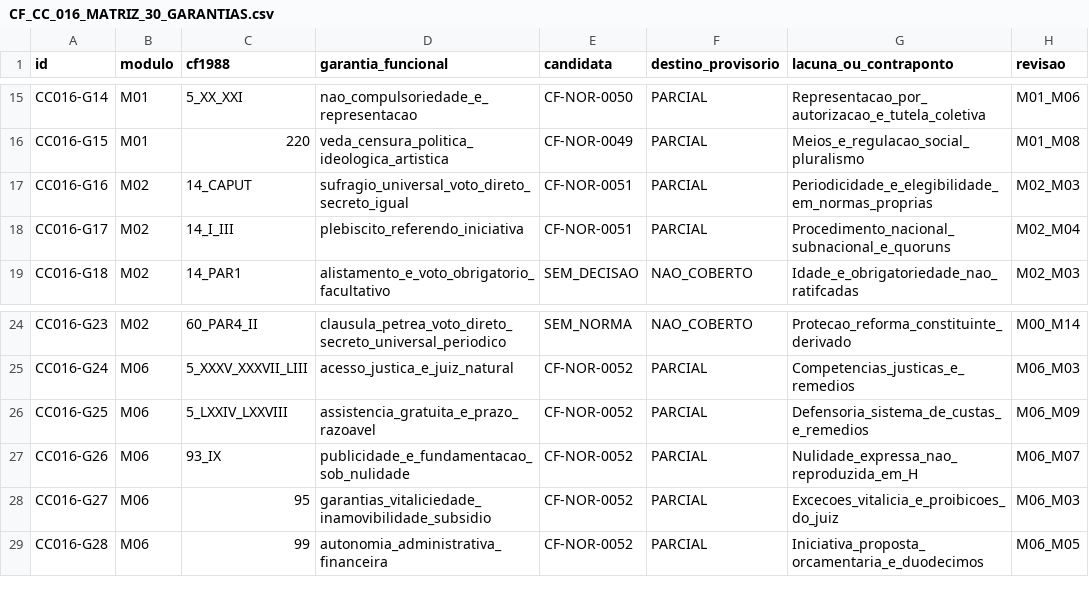
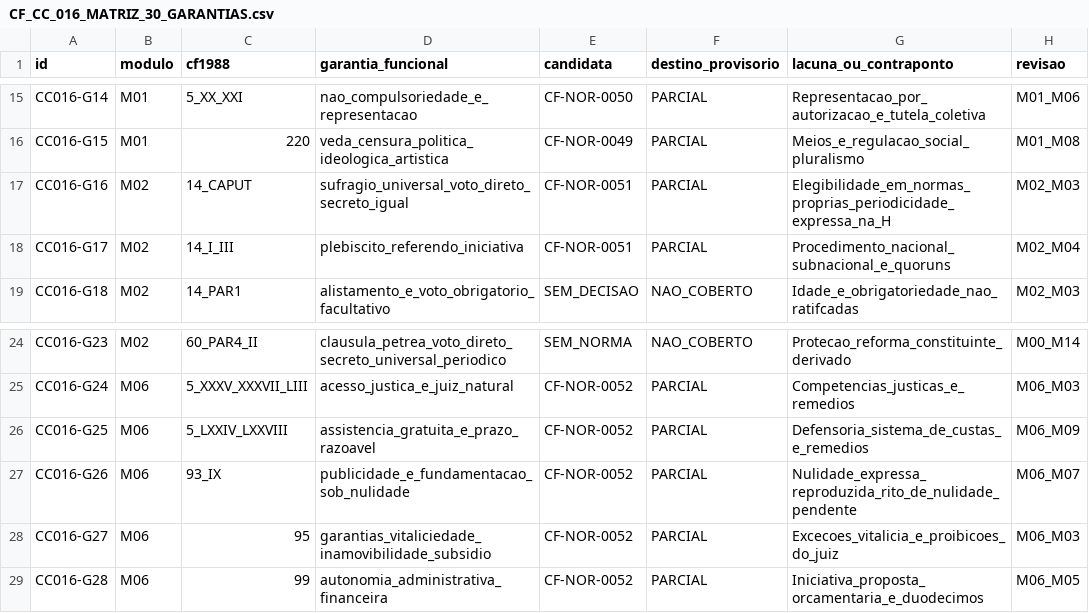
Before and after one commit to raphaelpetta/modernizacao-constitucional-brasileira, a CSV file: auditoria/CF_CC_016_MATRIZ_30_GARANTIAS.csv, drawn as a sheet; only a part is shown, gaps mark what is left out.

Commit message:
fix(CF-CC-016): sincronizar vista e auditoria de garantias expressas

```diff
--- a/auditoria/CF_CC_016_MATRIZ_30_GARANTIAS.csv
+++ b/auditoria/CF_CC_016_MATRIZ_30_GARANTIAS.csv
@@ -16,3 +16,3 @@ CC016-G14,M01,5_XX_XXI,nao_compulsoriedade_e_representacao,CF-NOR-0050,PARCIAL,R
 CC016-G15,M01,220,veda_censura_politica_ideologica_artistica,CF-NOR-0049,PARCIAL,Meios_e_regulacao_social_pluralismo,M01_M08
-CC016-G16,M02,14_CAPUT,sufragio_universal_voto_direto_secreto_igual,CF-NOR-0051,PARCIAL,Periodicidade_e_elegibilidade_em_normas_proprias,M02_M03
+CC016-G16,M02,14_CAPUT,sufragio_universal_voto_direto_secreto_igual,CF-NOR-0051,PARCIAL,Elegibilidade_em_normas_proprias_periodicidade_expressa_na_H,M02_M03
 CC016-G17,M02,14_I_III,plebiscito_referendo_iniciativa,CF-NOR-0051,PARCIAL,Procedimento_nacional_subnacional_e_quoruns,M02_M04
@@ -26,3 +26,3 @@ CC016-G24,M06,5_XXXV_XXXVII_LIII,acesso_justica_e_juiz_natural,CF-NOR-0052,PARCI
 CC016-G25,M06,5_LXXIV_LXXVIII,assistencia_gratuita_e_prazo_razoavel,CF-NOR-0052,PARCIAL,Defensoria_sistema_de_custas_e_remedios,M06_M09
-CC016-G26,M06,93_IX,publicidade_e_fundamentacao_sob_nulidade,CF-NOR-0052,PARCIAL,Nulidade_expressa_nao_reproduzida_em_H,M06_M07
+CC016-G26,M06,93_IX,publicidade_e_fundamentacao_sob_nulidade,CF-NOR-0052,PARCIAL,Nulidade_expressa_reproduzida_rito_de_nulidade_pendente,M06_M07
 CC016-G27,M06,95,garantias_vitaliciedade_inamovibilidade_subsidio,CF-NOR-0052,PARCIAL,Excecoes_vitalicia_e_proibicoes_do_juiz,M06_M03
```
